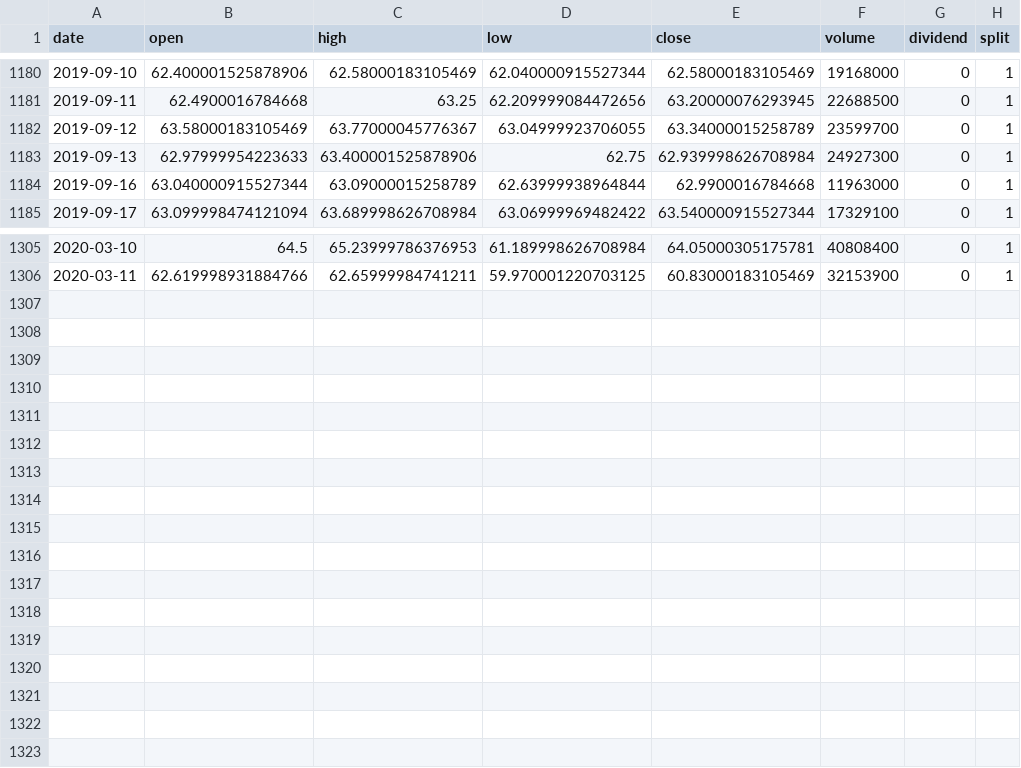
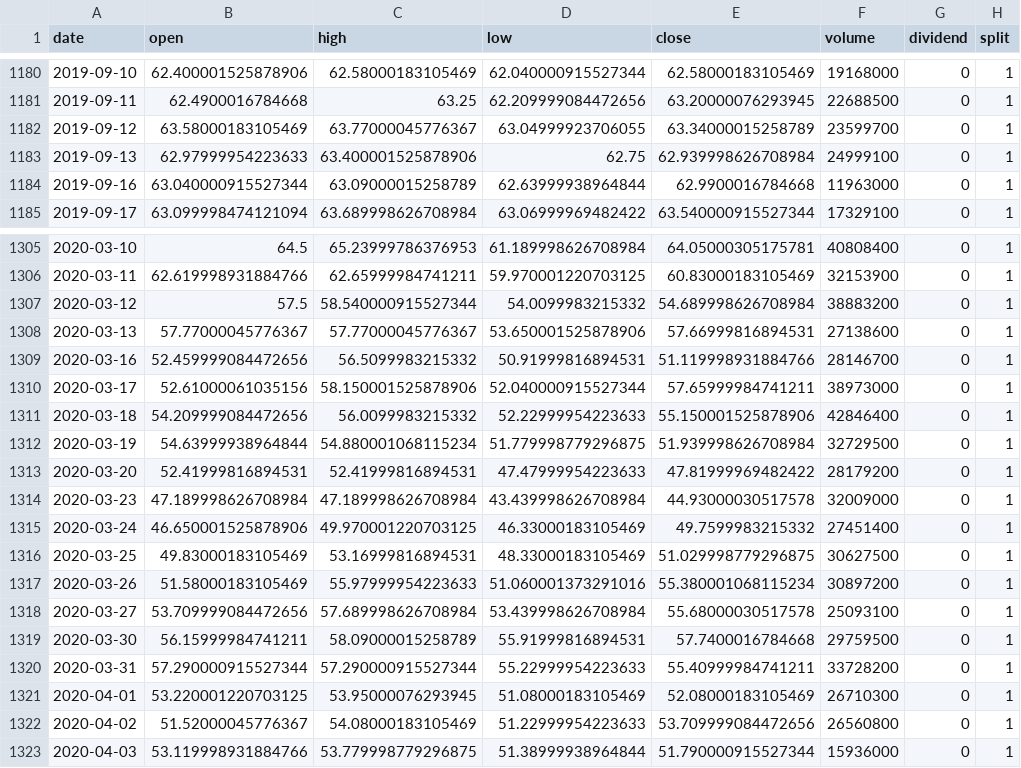
Before and after one commit to eleow/roboadvisorSystem, a CSV file: SystemCode/backend/data/daily/XLU.csv, drawn as a sheet; only a part is shown, gaps mark what is left out.

```diff
--- a/SystemCode/backend/data/daily/XLU.csv
+++ b/SystemCode/backend/data/daily/XLU.csv
@@ -1182,3 +1182,3 @@ date,open,high,low,close,volume,dividend,split
 2019-09-12,63.58000183105469,63.77000045776367,63.04999923706055,63.34000015258789,23599700,0,1
-2019-09-13,62.97999954223633,63.400001525878906,62.75,62.939998626708984,24927300,0,1
+2019-09-13,62.97999954223633,63.400001525878906,62.75,62.939998626708984,24999100,0,1
 2019-09-16,63.040000915527344,63.09000015258789,62.63999938964844,62.9900016784668,11963000,0,1
@@ -1306 +1306,18 @@ date,open,high,low,close,volume,dividend,split
 2020-03-11,62.619998931884766,62.65999984741211,59.970001220703125,60.83000183105469,32153900,0,1
+2020-03-12,57.5,58.540000915527344,54.0099983215332,54.689998626708984,38883200,0,1
+2020-03-13,57.77000045776367,57.77000045776367,53.650001525878906,57.66999816894531,27138600,0,1
+2020-03-16,52.459999084472656,56.5099983215332,50.91999816894531,51.119998931884766,28146700,0,1
+2020-03-17,52.61000061035156,58.150001525878906,52.040000915527344,57.65999984741211,38973000,0,1
+2020-03-18,54.209999084472656,56.0099983215332,52.22999954223633,55.150001525878906,42846400,0,1
+2020-03-19,54.63999938964844,54.880001068115234,51.779998779296875,51.939998626708984,32729500,0,1
+2020-03-20,52.41999816894531,52.41999816894531,47.47999954223633,47.81999969482422,28179200,0,1
+2020-03-23,47.189998626708984,47.189998626708984,43.439998626708984,44.93000030517578,32009000,0,1
+2020-03-24,46.650001525878906,49.970001220703125,46.33000183105469,49.7599983215332,27451400,0,1
+2020-03-25,49.83000183105469,53.16999816894531,48.33000183105469,51.029998779296875,30627500,0,1
+2020-03-26,51.58000183105469,55.97999954223633,51.060001373291016,55.380001068115234,30897200,0,1
+2020-03-27,53.709999084472656,57.689998626708984,53.439998626708984,55.68000030517578,25093100,0,1
+2020-03-30,56.15999984741211,58.09000015258789,55.91999816894531,57.7400016784668,29759500,0,1
+2020-03-31,57.290000915527344,57.290000915527344,55.22999954223633,55.40999984741211,33728200,0,1
+2020-04-01,53.220001220703125,53.95000076293945,51.08000183105469,52.08000183105469,26710300,0,1
+2020-04-02,51.52000045776367,54.08000183105469,51.22999954223633,53.709999084472656,26560800,0,1
+2020-04-03,53.119998931884766,53.779998779296875,51.38999938964844,51.790000915527344,15936000,0,1
```
Also changed, not shown: SystemCode/backend/data/daily/DBC.csv, SystemCode/backend/data/daily/IEF.csv, 52 other files.
